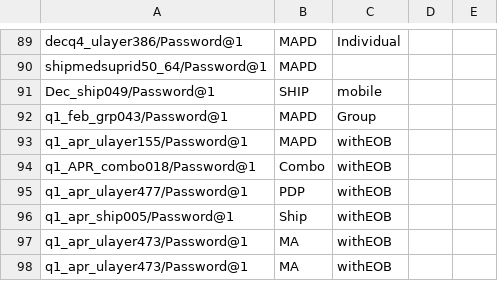
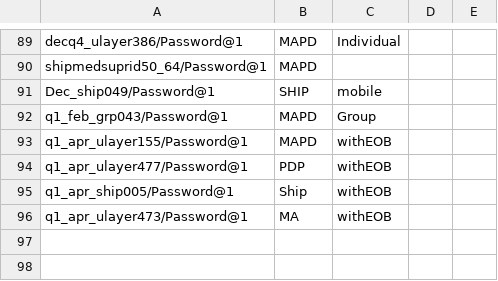
Before and after one commit to swati13oct/MnR, a CSV file: cukesatdd/src/main/resources/database/AMP-Member-Type.csv, drawn as a sheet; only a part is shown, gaps mark what is left out; the diff names each change by its address in the sheet, - before the commit and + after, or states it on an @@ line.

```diff
--- a/cukesatdd/src/main/resources/database/AMP-Member-Type.csv
+++ b/cukesatdd/src/main/resources/database/AMP-Member-Type.csv
-row 94: q1_APR_combo018/Password@1 | Combo | withEOB
-row 97: q1_apr_ulayer473/Password@1 | MA | withEOB
```
Also changed, not shown: 1 other file.
